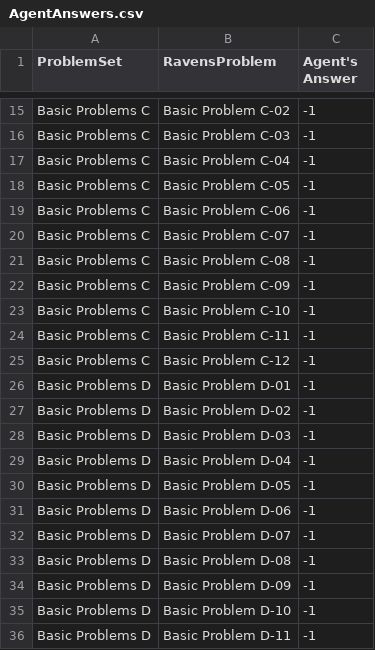
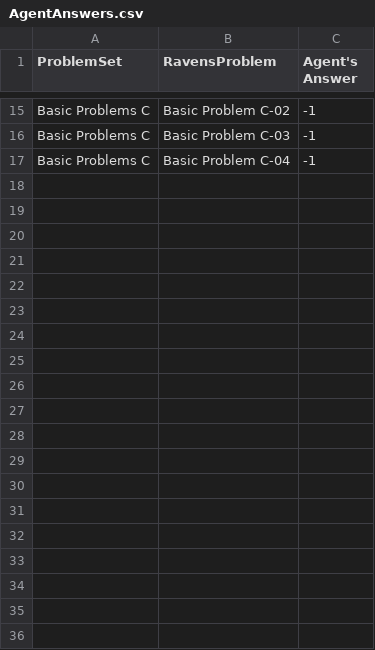
Before and after one commit to ylee332/ravens-progressive-matrices-solver, a CSV file: AgentAnswers.csv, drawn as a sheet; only a part is shown, gaps mark what is left out; the diff covers the shown part only; the diff names each change by its address in the sheet, - before the commit and + after, or states it on an @@ line.

```diff
--- a/AgentAnswers.csv
+++ b/AgentAnswers.csv
-row 18: Basic Problems C | Basic Problem C-05 | -1
-row 19: Basic Problems C | Basic Problem C-06 | -1
-row 20: Basic Problems C | Basic Problem C-07 | -1
-row 21: Basic Problems C | Basic Problem C-08 | -1
-row 22: Basic Problems C | Basic Problem C-09 | -1
-row 23: Basic Problems C | Basic Problem C-10 | -1
-row 24: Basic Problems C | Basic Problem C-11 | -1
-row 25: Basic Problems C | Basic Problem C-12 | -1
-row 26: Basic Problems D | Basic Problem D-01 | -1
-row 27: Basic Problems D | Basic Problem D-02 | -1
-row 28: Basic Problems D | Basic Problem D-03 | -1
-row 29: Basic Problems D | Basic Problem D-04 | -1
-row 30: Basic Problems D | Basic Problem D-05 | -1
-row 31: Basic Problems D | Basic Problem D-06 | -1
-row 32: Basic Problems D | Basic Problem D-07 | -1
-row 33: Basic Problems D | Basic Problem D-08 | -1
-row 34: Basic Problems D | Basic Problem D-09 | -1
-row 35: Basic Problems D | Basic Problem D-10 | -1
-row 36: Basic Problems D | Basic Problem D-11 | -1
```
Also changed, not shown: 27 removed rows elsewhere in this file, ProblemResults.csv, SetResults.csv, 2 other files.
